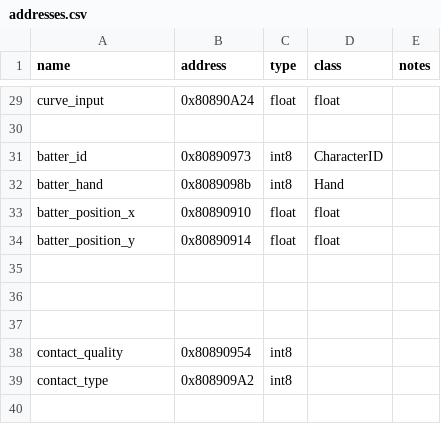
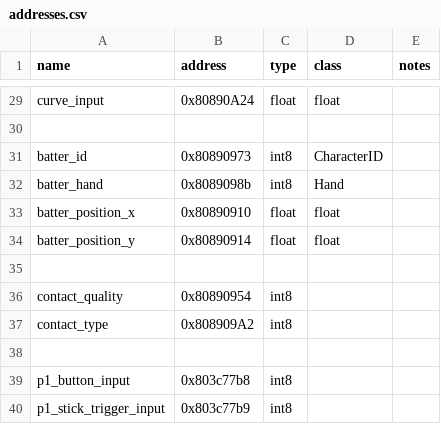
Before and after one commit to zack-humphries/MarioBaseballAIProject, a CSV file: dolphin/addresses.csv, drawn as a sheet; only a part is shown, gaps mark what is left out; removed rows and columns are numbered as before the commit, all else as after; the diff names each change by its address in the sheet, - before the commit and + after, or states it on an @@ line.

```diff
--- a/dolphin/addresses.csv
+++ b/dolphin/addresses.csv
-row 36: (empty)
-row 37: (empty)
+row 38: (empty)
+row 39: p1_button_input | 0x803c77b8 | int8
+row 40: p1_stick_trigger_input | 0x803c77b9 | int8
```
Also changed, not shown: 2 other files.
